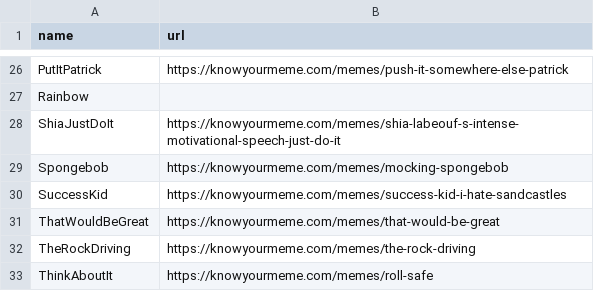
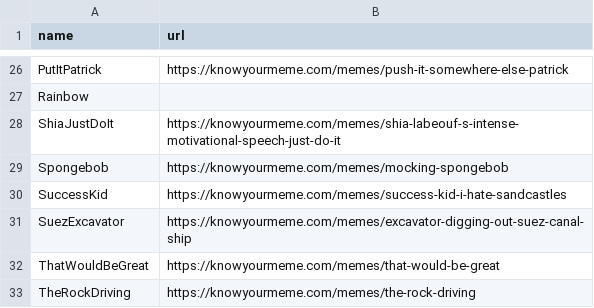
Before and after one commit to sctyner/memer, a CSV file: data-raw/know-your-meme-links.csv, drawn as a sheet; only a part is shown, gaps mark what is left out; the shorter side is filled out with more unchanged rows.

Commit message:
Add Suez canal excavator meme

```diff
--- a/data-raw/know-your-meme-links.csv
+++ b/data-raw/know-your-meme-links.csv
@@ -30,2 +30,3 @@ Spongebob,https://knowyourmeme.com/memes/mocking-spongebob
 SuccessKid,https://knowyourmeme.com/memes/success-kid-i-hate-sandcastles
+SuezExcavator,https://knowyourmeme.com/memes/excavator-digging-out-suez-canal-ship
 ThatWouldBeGreat,https://knowyourmeme.com/memes/that-would-be-great
```
Also changed, not shown: 5 other files.
